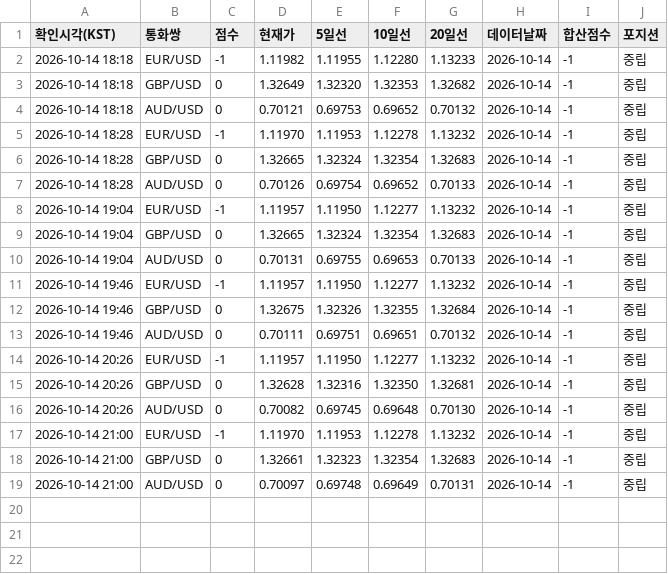
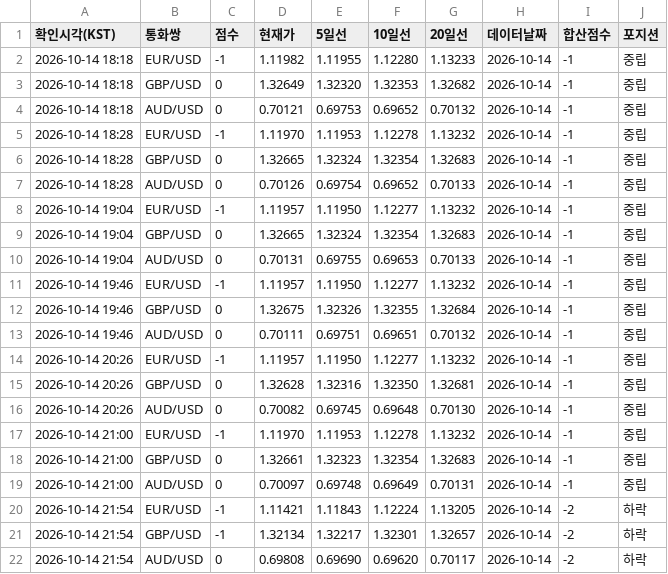
Before and after one commit to Moon-Tony/fx-monitor, a CSV file: history.csv, drawn as a sheet; the diff names each change by its address in the sheet, - before the commit and + after, or states it on an @@ line.

```diff
--- a/history.csv
+++ b/history.csv
+row 20: 2026-10-14 21:54 | EUR/USD | -1 | 1.11421 | 1.11843 | 1.12224 | 1.13205 | 2026-10-14 | -2 | 하락
+row 21: 2026-10-14 21:54 | GBP/USD | -1 | 1.32134 | 1.32217 | 1.32301 | 1.32657 | 2026-10-14 | -2 | 하락
+row 22: 2026-10-14 21:54 | AUD/USD | 0 | 0.69808 | 0.69690 | 0.69620 | 0.70117 | 2026-10-14 | -2 | 하락
```
Also changed, not shown: 2 other files.
